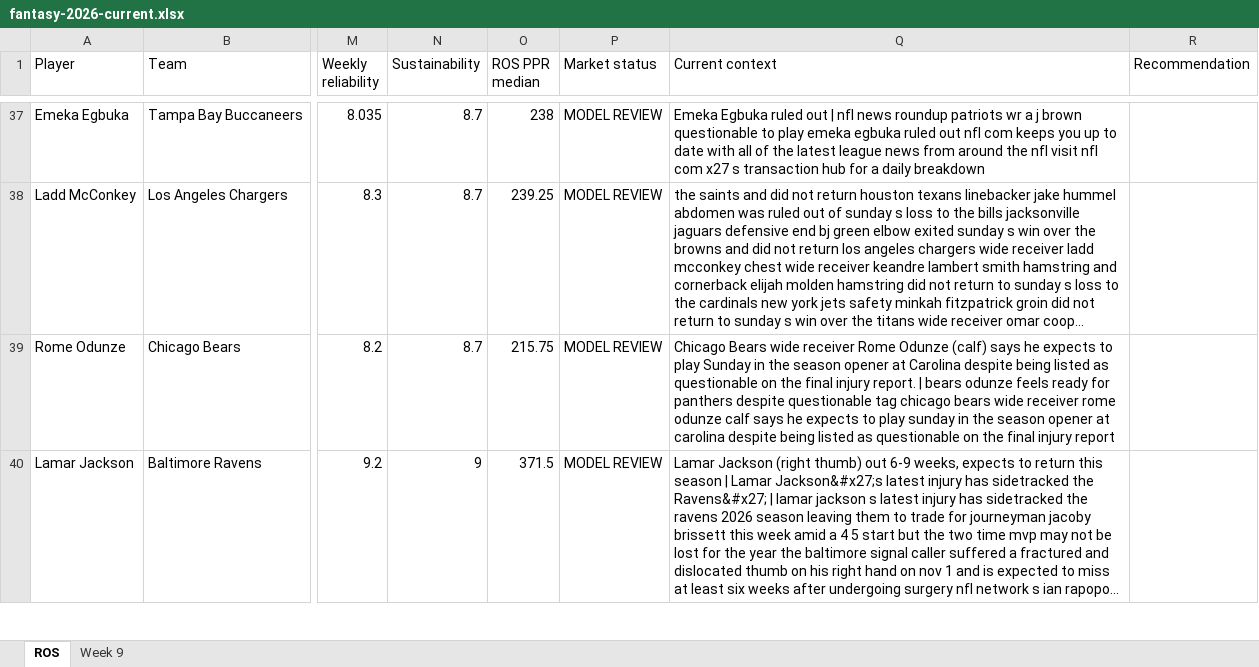
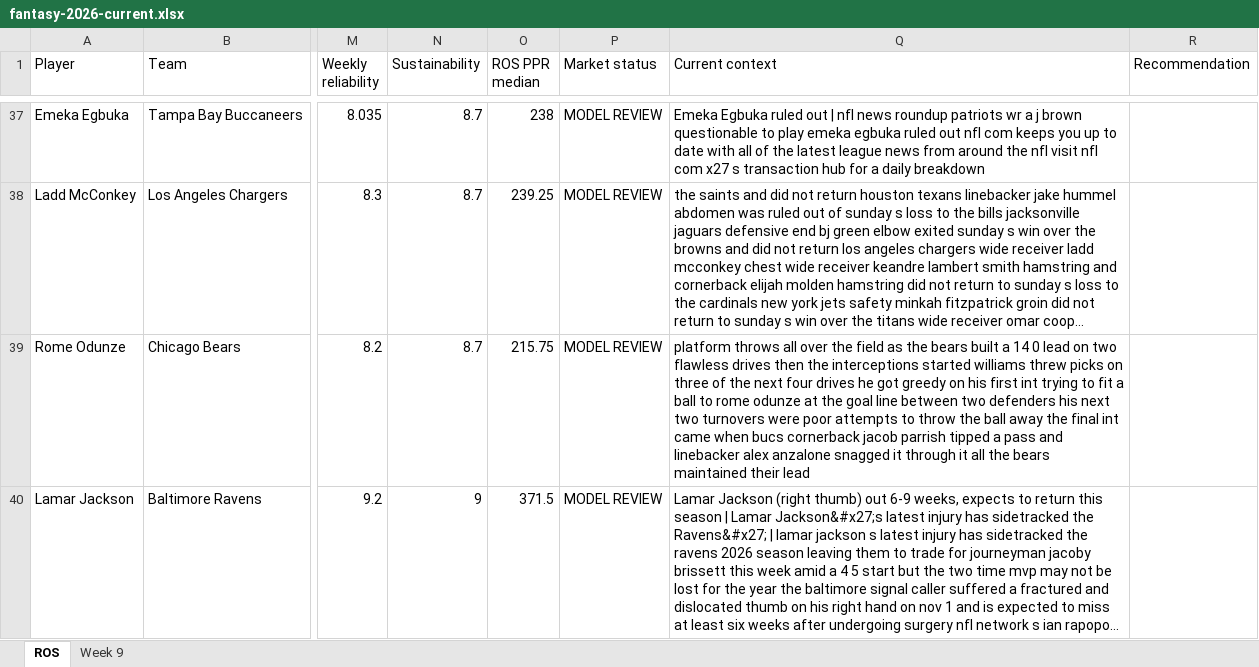
Before and after one commit to brandonlowery013-glitch/-fantasy-2026-player-comparison-, an Excel workbook: exports/fantasy-2026-current.xlsx, sheet ROS, drawn as a sheet; only a part is shown, gaps mark what is left out; long unchanged cells end in …; values as stored, in another font and other column widths than the file's, no borders; the diff covers the shown part only; the diff names each change by its address in the sheet, - before the commit and + after, or states it on an @@ line.

```diff
--- a/exports/fantasy-2026-current.xlsx (sheet ROS)
+++ b/exports/fantasy-2026-current.xlsx (sheet ROS)
-Q39 (Current context): Chicago Bears wide receiver Rome Odunze (calf) says he expects to play Sunday in the season opener at Carolina despite being listed as questionable on the final injury report. | bears odunze feels ready for panthers despite questionable tag chicago bears wide receiver rome odunze calf says he expects to play sunday in the season opener at carolina despite being listed as questionable on the final injury report
+Q39 (Current context): platform throws all over the field as the bears built a 14 0 lead on two flawless drives then the interceptions started williams threw picks on three of the next four drives he got greedy on his first int trying to fit a ball to rome odunze at the goal line between two defenders his next two turnovers were poor attempts to throw the ball away the final int came when bucs cornerback jacob parrish tipped a pass and linebacker alex anzalone snagged it through it all the bears maintained their lead
```
Also changed, not shown: 8 edited cells elsewhere in this sheet, sheet Week 9.
